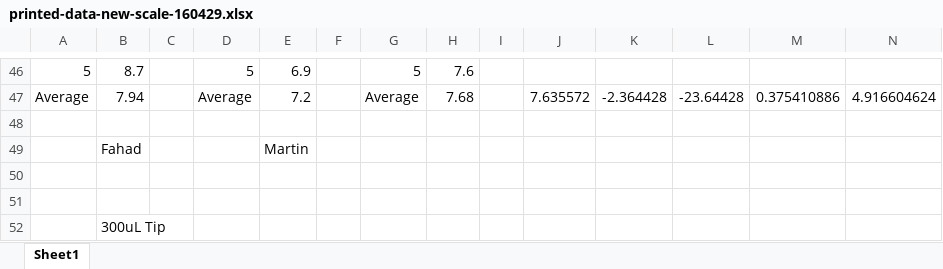
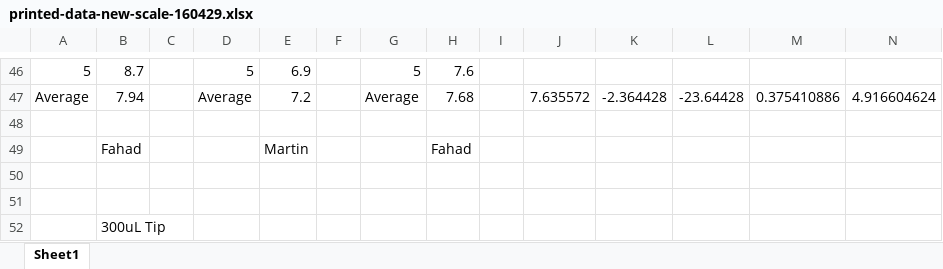
Before and after one commit to Biological-Microsystems-Laboratory/micropipette, an Excel workbook: data/commerical-Vs-printed-comparison/data-taking-raw/printed-data-new-scale-160429.xlsx, sheet Sheet1, drawn as a sheet; only a part is shown, gaps mark what is left out; values as stored, in another font and other column widths than the file's, no borders; the diff covers the shown part only; the diff names each change by its address in the sheet, - before the commit and + after, or states it on an @@ line.

```diff
--- a/data/commerical-Vs-printed-comparison/data-taking-raw/printed-data-new-scale-160429.xlsx (sheet Sheet1)
+++ b/data/commerical-Vs-printed-comparison/data-taking-raw/printed-data-new-scale-160429.xlsx (sheet Sheet1)
-H49: (empty)
+H49: Fahad
```
Also changed, not shown: 10 edited cells elsewhere in this sheet, 1 other file.
